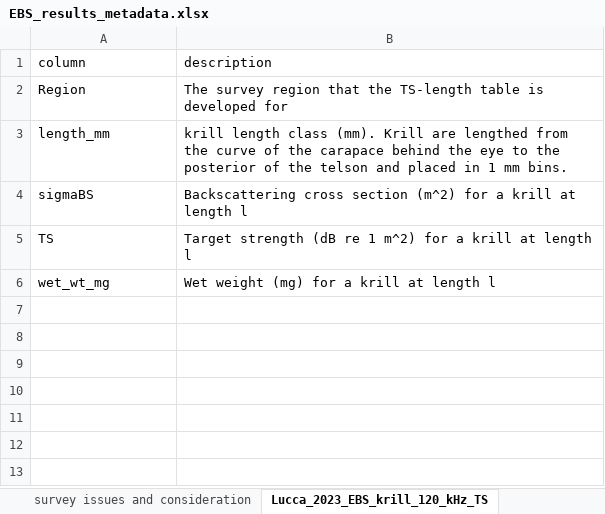
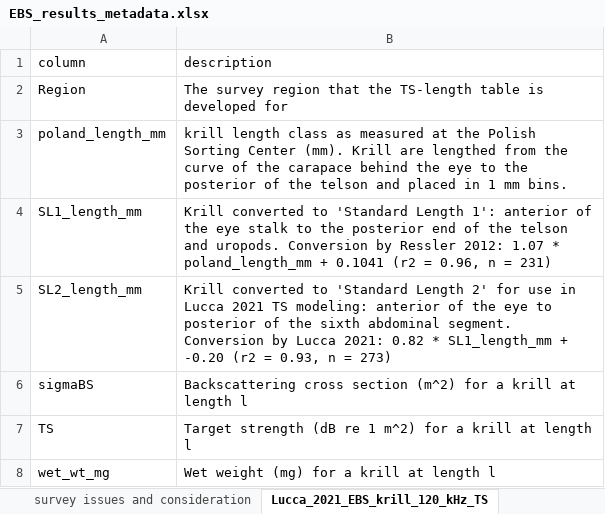
Before and after one commit to noaa-afsc-mace/KrillCommunication, an Excel workbook: survey_results/EBS_results_metadata.xlsx, sheet Lucca_2021_EBS_krill_120_kHz_TS, drawn as a sheet; values as stored, in another font and other column widths than the file's, no borders; removed rows and columns are numbered as before the commit, all else as after; the diff names each change by its address in the sheet, - before the commit and + after, or states it on an @@ line.

Commit message:
fixed error- no length conversion was being applied to krill lengths used in Lucca 2021 TS model. Now lengths are converted to SL2 lengths.

```diff
--- a/survey_results/EBS_results_metadata.xlsx (sheet Lucca_2021_EBS_krill_120_kHz_TS)
+++ b/survey_results/EBS_results_metadata.xlsx (sheet Lucca_2021_EBS_krill_120_kHz_TS)
-sheet tab: Lucca_2023_EBS_krill_120_kHz_TS
+sheet tab: Lucca_2021_EBS_krill_120_kHz_TS
-row 3: length_mm | krill length class (mm). Krill are lengthed from the curve of the carapace behind the eye to the posterior of the telson and placed in 1 mm bins.
+row 3: poland_length_mm | krill length class as measured at the Polish Sorting Center (mm). Krill are lengthed from the curve of the carapace behind the eye to the posterior of the telson and placed in 1 mm bins.
+row 4: SL1_length_mm | Krill converted to 'Standard Length 1': anterior of the eye stalk to the posterior end of the telson and uropods. Conversion by Ressler 2012: 1.07 * poland_length_mm + 0.1041 (r2 = 0.96, n = 231)
+row 5: SL2_length_mm | Krill converted to 'Standard Length 2' for use in Lucca 2021 TS modeling: anterior of the eye to posterior of the sixth abdominal segment. Conversion by Lucca 2021: 0.82 * SL1_length_mm + -0.20 (r2 = 0.93, n = 273)
```
Also changed, not shown: 43 other files.
